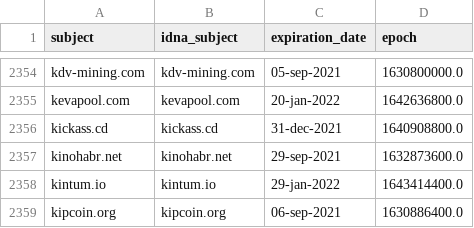
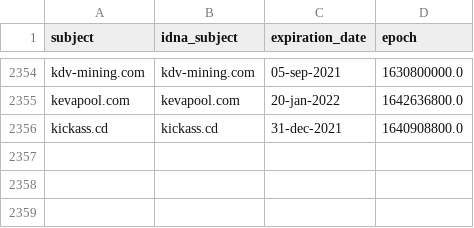
Before and after one commit to Ultimate-Hosts-Blacklist/ZeroDot1_CoinBlockerLists, a CSV file: .pyfunceble/whois.csv, drawn as a sheet; only a part is shown, gaps mark what is left out.

```diff
--- a/.pyfunceble/whois.csv
+++ b/.pyfunceble/whois.csv
@@ -2356,4 +2356 @@ kevapool.com,kevapool.com,20-jan-2022,1642636800.0
 kickass.cd,kickass.cd,31-dec-2021,1640908800.0
-kinohabr.net,kinohabr.net,29-sep-2021,1632873600.0
-kintum.io,kintum.io,29-jan-2022,1643414400.0
-kipcoin.org,kipcoin.org,06-sep-2021,1630886400.0
```
Also changed, not shown: 13 other files.
